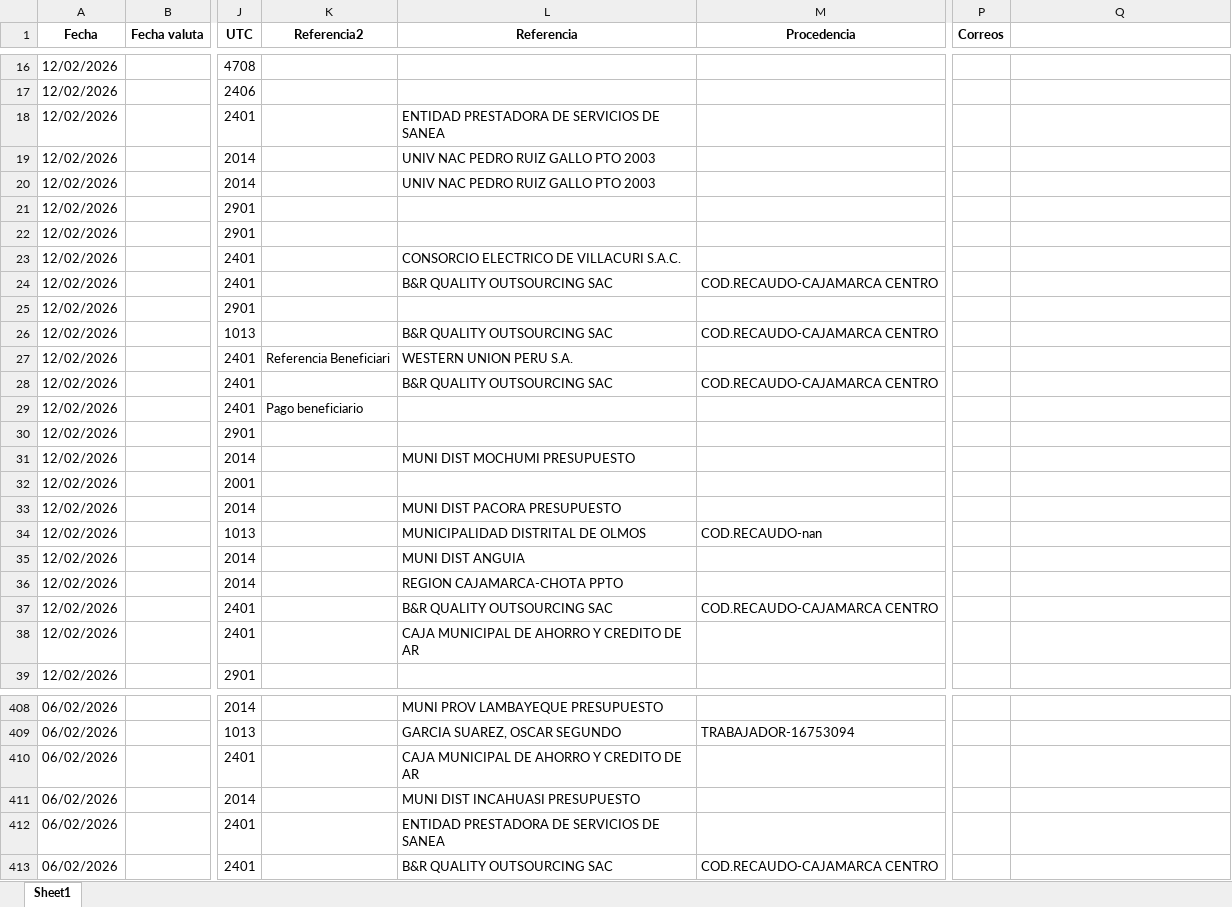
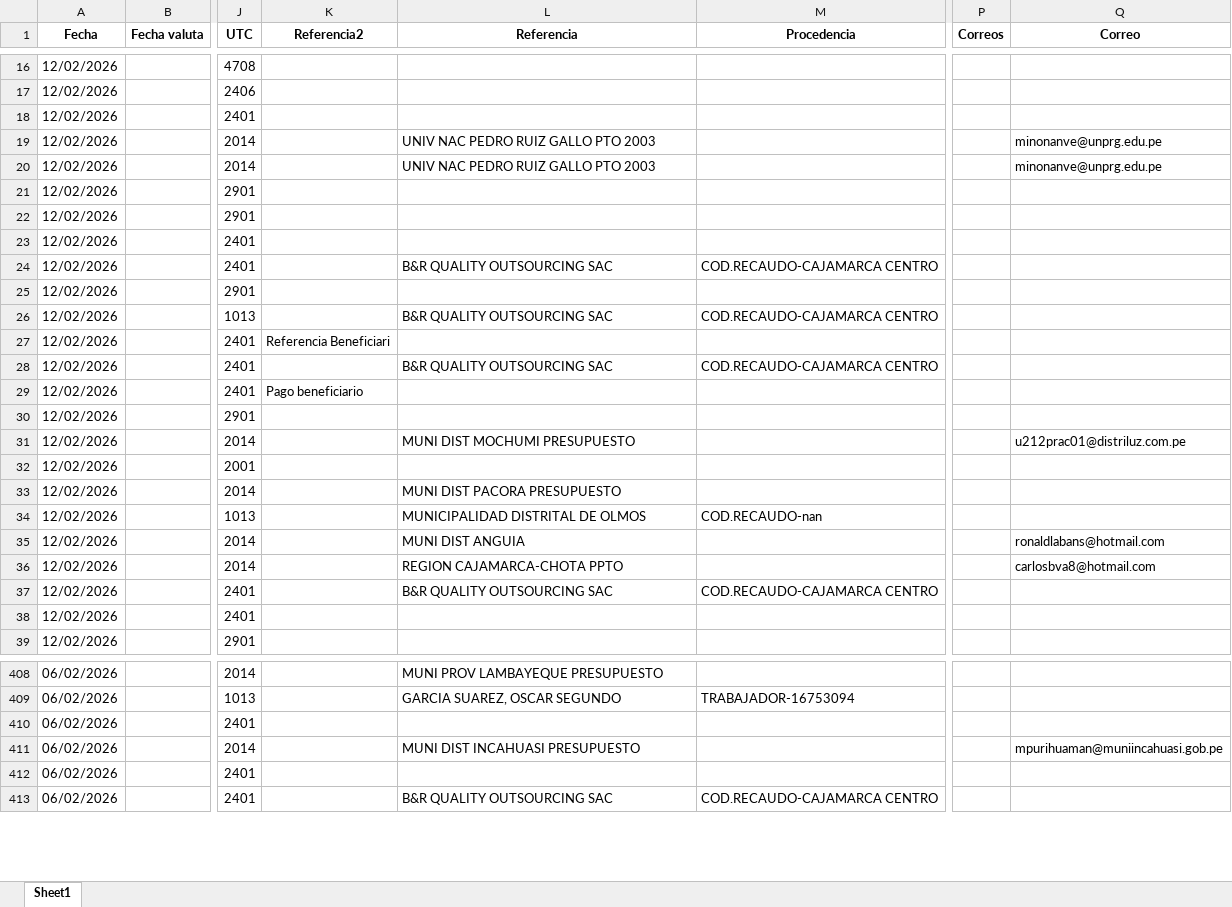
Before and after one commit to Joseph-P-ctrl/Banco, an Excel workbook: files/asientos.xlsx, sheet Sheet1, drawn as a sheet; only a part is shown, gaps mark what is left out; values as stored, in another font and other column widths than the file's, no borders; the diff covers the shown part only; the diff names each change by its address in the sheet, - before the commit and + after, or states it on an @@ line.

```diff
--- a/files/asientos.xlsx (sheet Sheet1)
+++ b/files/asientos.xlsx (sheet Sheet1)
-Q1: (empty)
+Q1: Correo
-L18 (Referencia): ENTIDAD PRESTADORA DE SERVICIOS DE SANEA
+L18 (Referencia): (empty)
-Q19:Q20 (Correo): (empty)
+Q19:Q20 (Correo): minonanve@unprg.edu.pe
-L23 (Referencia): CONSORCIO ELECTRICO DE VILLACURI S.A.C.
+L23 (Referencia): (empty)
-L27 (Referencia): WESTERN UNION PERU S.A.
+L27 (Referencia): (empty)
-Q31 (Correo): (empty)
+Q31 (Correo): u212prac01@distriluz.com.pe
-Q35 (Correo): (empty)
+Q35 (Correo): ronaldlabans@hotmail.com
-Q36 (Correo): (empty)
+Q36 (Correo): carlosbva8@hotmail.com
-L38 (Referencia): CAJA MUNICIPAL DE AHORRO Y CREDITO DE AR
+L38 (Referencia): (empty)
-L410 (Referencia): CAJA MUNICIPAL DE AHORRO Y CREDITO DE AR
+L410 (Referencia): (empty)
-Q411 (Correo): (empty)
+Q411 (Correo): mpurihuaman@muniincahuasi.gob.pe
-L412 (Referencia): ENTIDAD PRESTADORA DE SERVICIOS DE SANEA
+L412 (Referencia): (empty)
```
Also changed, not shown: 109 edited cells elsewhere in this sheet, 43 other files.
